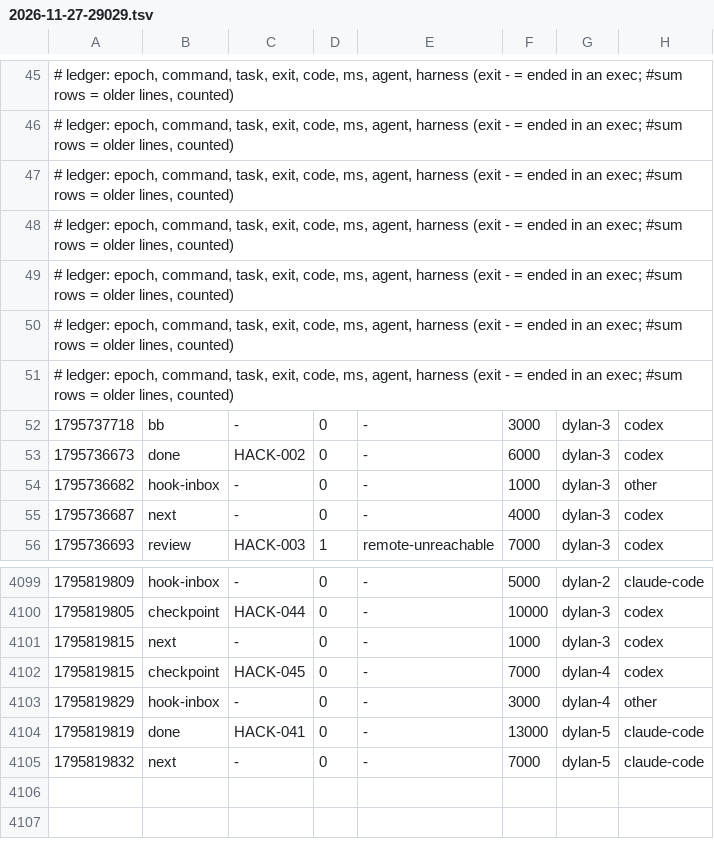
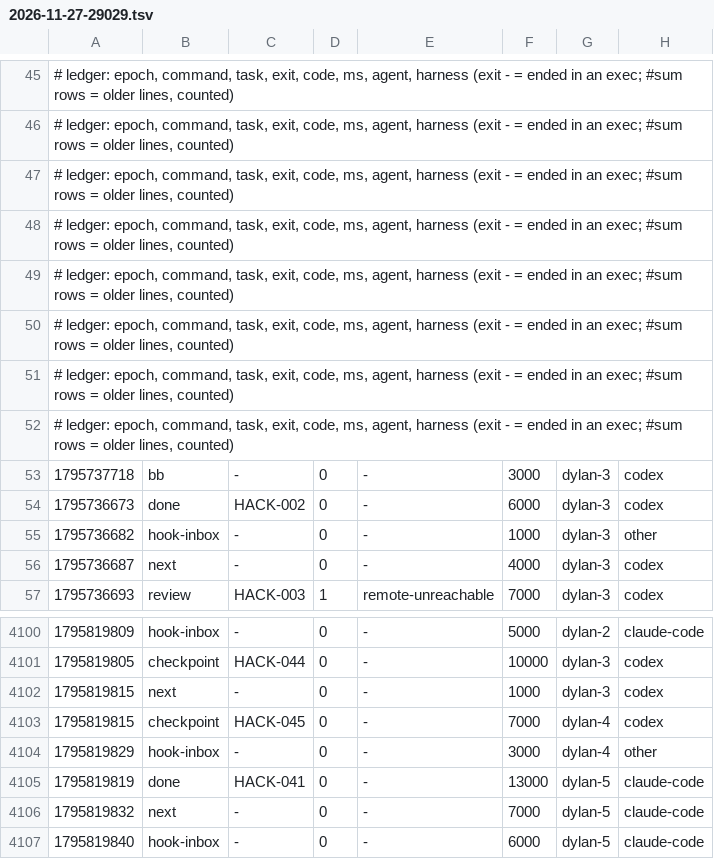
Before and after one commit to DylanMCDS/Negosocios, a TSV file: metrics/2026-11-27-29029.tsv, drawn as a sheet; only a part is shown, gaps mark what is left out.

Commit message:
uak: blackbox +2, metrics +1

```diff
--- a/metrics/2026-11-27-29029.tsv
+++ b/metrics/2026-11-27-29029.tsv
@@ -51,2 +51,3 @@
 # ledger: epoch, command, task, exit, code, ms, agent, harness (exit - = ended in an exec; #sum rows = older lines, counted)
+# ledger: epoch, command, task, exit, code, ms, agent, harness (exit - = ended in an exec; #sum rows = older lines, counted)
 1795737718	bb	-	0	-	3000	dylan-3	codex
@@ -4105 +4106,2 @@
 1795819832	next	-	0	-	7000	dylan-5	claude-code
+1795819840	hook-inbox	-	0	-	6000	dylan-5	claude-code
```
Also changed, not shown: 1 other file.
